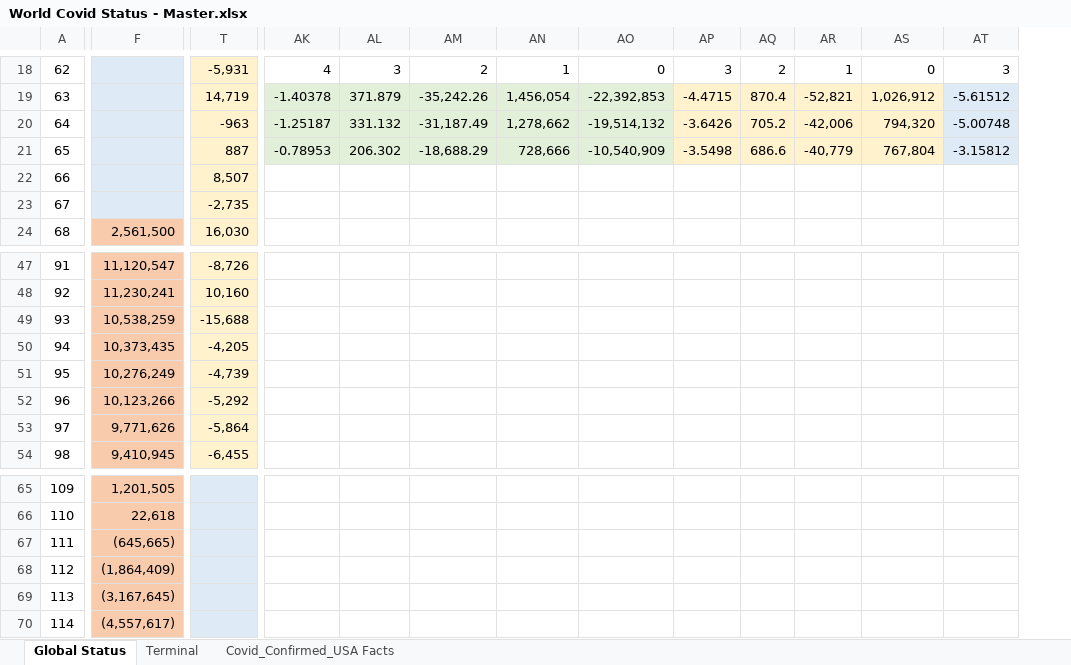
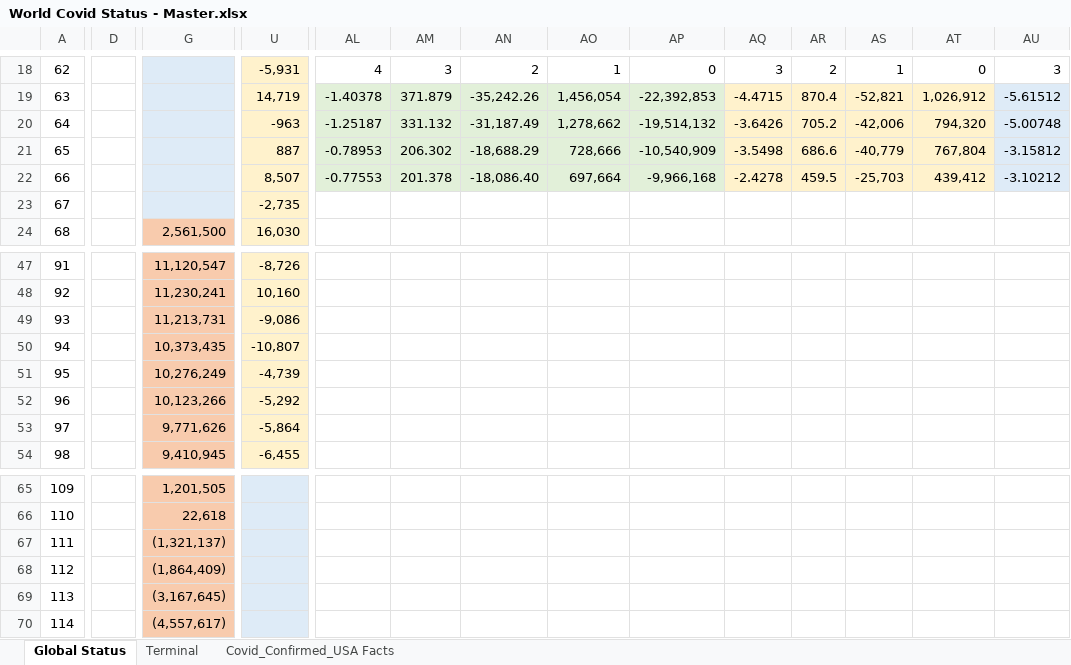
Before and after one commit to RichardKCollins/World-Covid-Status-Notes, an Excel workbook: World Covid Status - Master.xlsx, sheet Global Status, drawn as a sheet; only a part is shown, gaps mark what is left out; values as stored, in another font and other column widths than the file's, no borders; charts and pictures not drawn; addresses are those after the commit; the diff covers the shown part only; the diff names each change by its address in the sheet, - before the commit and + after, or states it on an @@ line.

```diff
--- a/World Covid Status - Master.xlsx (sheet Global Status)
+++ b/World Covid Status - Master.xlsx (sheet Global Status)
+column D, empty
-AL22: (empty)
+AL22: -0.77553
-AL22:AP22 fill: none
+AL22:AP22 fill: #E2F0D9
-AM22: (empty)
+AM22: 201.378
-AN22: (empty)
+AN22: -18,086.40
-AO22: (empty)
+AO22: 697,664
-AP22: (empty)
+AP22: -9,966,168
-AQ22: (empty)
+AQ22: -2.4278
-AQ22:AT22 fill: none
+AQ22:AT22 fill: #FFF2CC
-AR22: (empty)
+AR22: 459.5
-AS22: (empty)
+AS22: -25,703
-AT22: (empty)
+AT22: 439,412
-AU22: (empty)
+AU22: -3.10212
-AU22 fill: none
+AU22 fill: #DEEBF7
-G49: 10,538,259
+G49: 11,213,731
-U49: -15,688
+U49: -9,086
-U50: -4,205
+U50: -10,807
-G67: (645,665)
+G67: (1,321,137)
```
Also changed, not shown: 1 added row, 1 removed row, 2 added columns, 2 removed columns, 20 edited cells and cell formats elsewhere in this sheet, formulas that keep their value, charts or pictures, Analyses/Provisional_Death_Counts_for_Coronavirus_Disease__COVID-19_.xlsx, Analyses/Video 21 Apr 2020 Logistic Projections Global Mortality from CSSEGISandData time_series_covid19_confirmed_global.xlsx, 2 other files.
